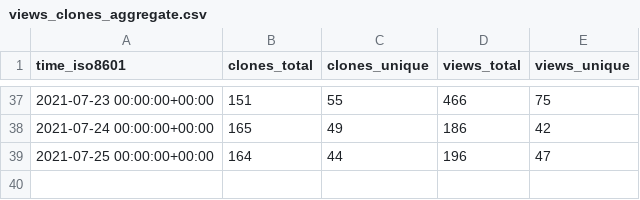
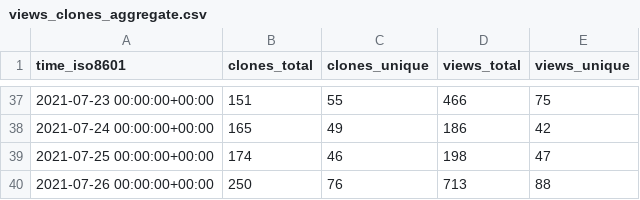
Before and after one commit to fadeev/stats, a CSV file: tendermint/starport/ghrs-data/views_clones_aggregate.csv, drawn as a sheet; only a part is shown, gaps mark what is left out.

```diff
--- a/tendermint/starport/ghrs-data/views_clones_aggregate.csv
+++ b/tendermint/starport/ghrs-data/views_clones_aggregate.csv
@@ -38,2 +38,3 @@ time_iso8601,clones_total,clones_unique,views_total,views_unique
 2021-07-24 00:00:00+00:00,165,49,186,42
-2021-07-25 00:00:00+00:00,164,44,196,47
+2021-07-25 00:00:00+00:00,174,46,198,47
+2021-07-26 00:00:00+00:00,250,76,713,88
```
Also changed, not shown: 1 other file.
